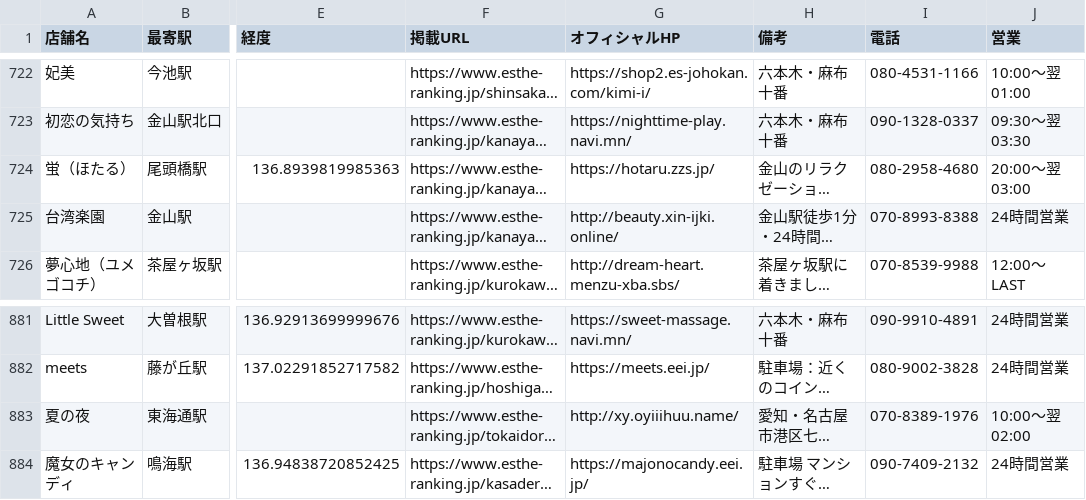
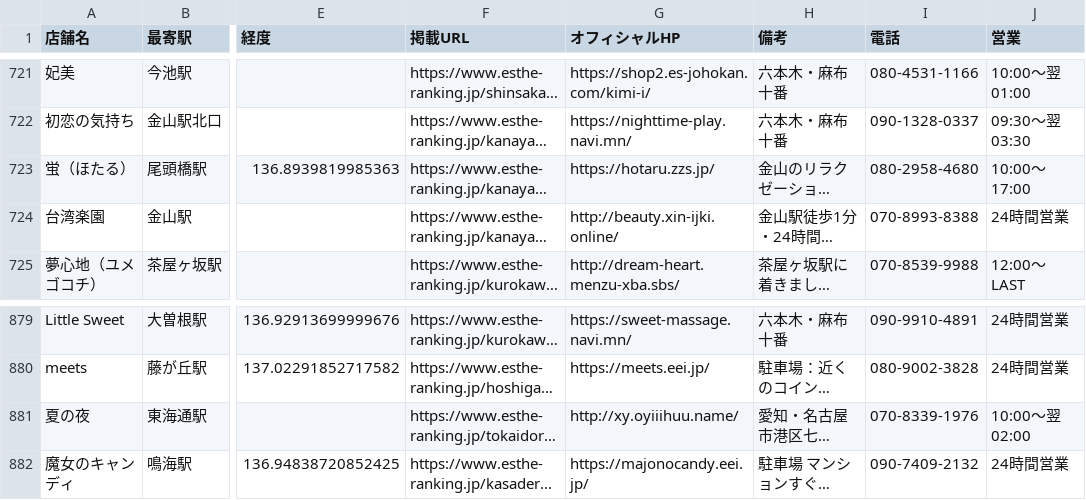
Before and after one commit to tknboon/esthe-viewer, a CSV file: toyota_esthe_map_points_ja.csv, drawn as a sheet; only a part is shown, gaps mark what is left out; long unchanged cells end in …; addresses are those after the commit; the diff covers the shown part only; the diff names each change by its address in the sheet, - before the commit and + after, or states it on an @@ line.

```diff
--- a/toyota_esthe_map_points_ja.csv
+++ b/toyota_esthe_map_points_ja.csv
-J723 (営業): 20:00～翌 03:00
+J723 (営業): 10:00～17:00
-I881 (電話): 070-8389-1976
+I881 (電話): 070-8339-1976
```
Also changed, not shown: 3 added rows, 2 removed rows and 10 edited cells elsewhere in this file, 7 other files.
